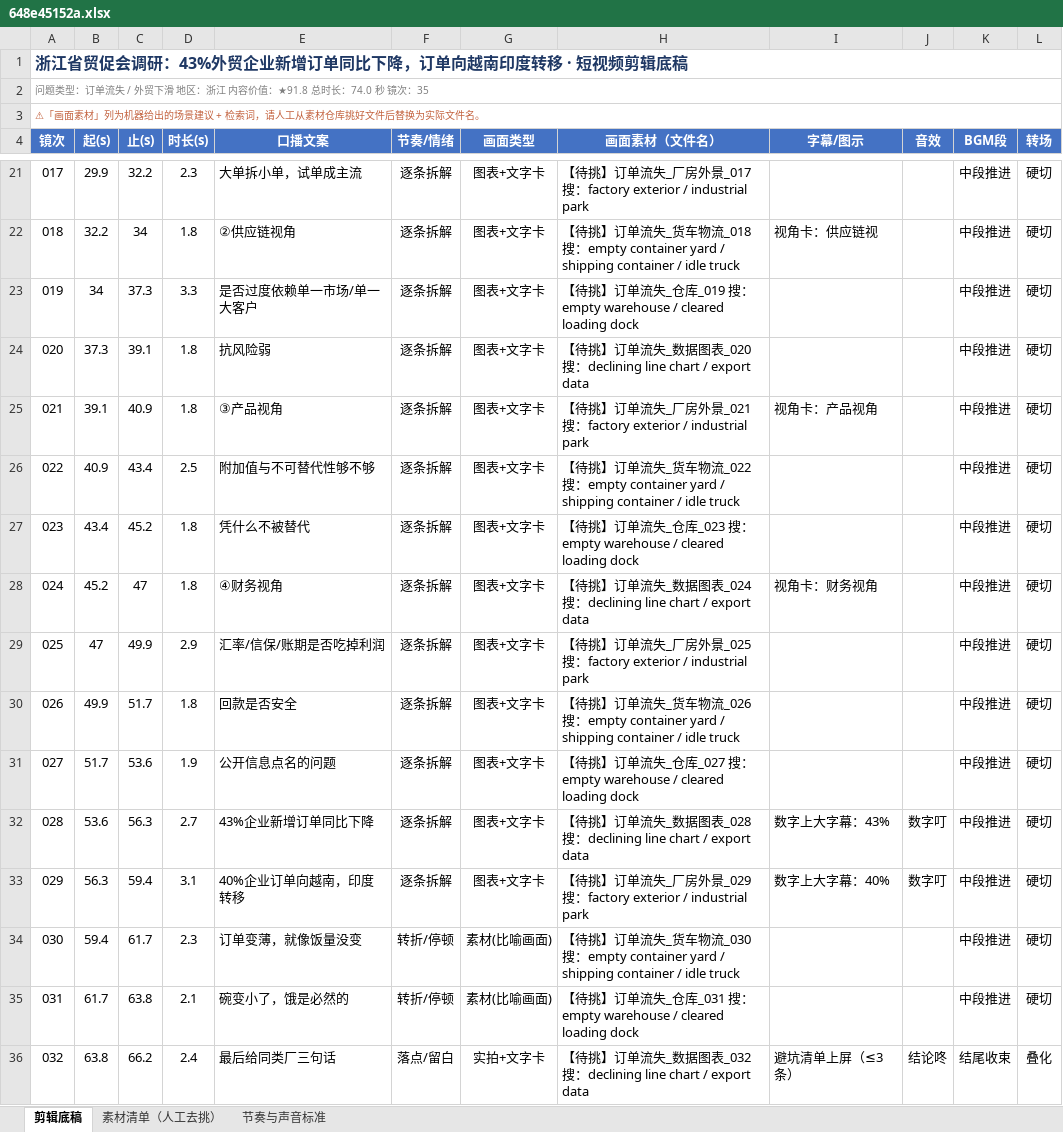
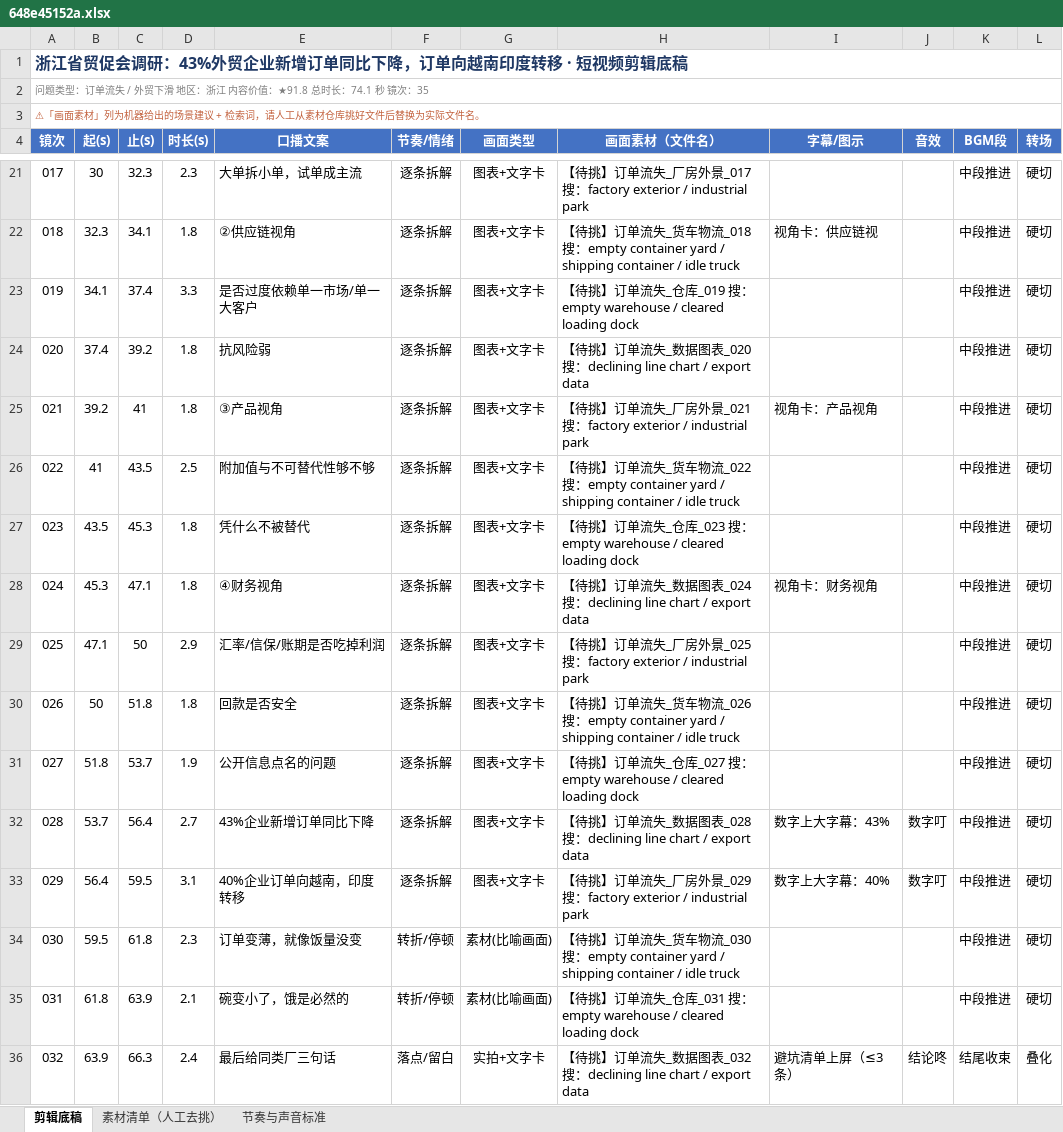
Before and after one commit to tedvong894/yrd-mfg-intel, an Excel workbook: workshop/648e45152a.xlsx, sheet 剪辑底稿, drawn as a sheet; only a part is shown, gaps mark what is left out; values as stored, in another font and other column widths than the file's, no borders; the diff covers the shown part only; the diff names each change by its address in the sheet, - before the commit and + after, or states it on an @@ line.

```diff
--- a/workshop/648e45152a.xlsx (sheet 剪辑底稿)
+++ b/workshop/648e45152a.xlsx (sheet 剪辑底稿)
-A2 (镜次): …总时长：74.0 秒 镜次…
+A2 (镜次): …总时长：74.1 秒 镜次…
-B21 (起(s)): 29.9
+B21 (起(s)): 30
-C21 (止(s)): 32.2
+C21 (止(s)): 32.3
-B22 (起(s)): 32.2
+B22 (起(s)): 32.3
-C22 (止(s)): 34
+C22 (止(s)): 34.1
-B23 (起(s)): 34
+B23 (起(s)): 34.1
-C23 (止(s)): 37.3
+C23 (止(s)): 37.4
-B24 (起(s)): 37.3
+B24 (起(s)): 37.4
-C24 (止(s)): 39.1
+C24 (止(s)): 39.2
-B25 (起(s)): 39.1
+B25 (起(s)): 39.2
-C25 (止(s)): 40.9
+C25 (止(s)): 41
-B26 (起(s)): 40.9
+B26 (起(s)): 41
-C26 (止(s)): 43.4
+C26 (止(s)): 43.5
-B27 (起(s)): 43.4
+B27 (起(s)): 43.5
-C27 (止(s)): 45.2
+C27 (止(s)): 45.3
-B28 (起(s)): 45.2
+B28 (起(s)): 45.3
-C28 (止(s)): 47
+C28 (止(s)): 47.1
-B29 (起(s)): 47
+B29 (起(s)): 47.1
-C29 (止(s)): 49.9
+C29 (止(s)): 50
-B30 (起(s)): 49.9
+B30 (起(s)): 50
-C30 (止(s)): 51.7
+C30 (止(s)): 51.8
-B31 (起(s)): 51.7
+B31 (起(s)): 51.8
-C31 (止(s)): 53.6
+C31 (止(s)): 53.7
-B32 (起(s)): 53.6
+B32 (起(s)): 53.7
-C32 (止(s)): 56.3
+C32 (止(s)): 56.4
-B33 (起(s)): 56.3
+B33 (起(s)): 56.4
-C33 (止(s)): 59.4
+C33 (止(s)): 59.5
-B34 (起(s)): 59.4
+B34 (起(s)): 59.5
-C34 (止(s)): 61.7
+C34 (止(s)): 61.8
-B35 (起(s)): 61.7
+B35 (起(s)): 61.8
-C35 (止(s)): 63.8
+C35 (止(s)): 63.9
-B36 (起(s)): 63.8
+B36 (起(s)): 63.9
-C36 (止(s)): 66.2
+C36 (止(s)): 66.3
```
Also changed, not shown: 38 edited cells elsewhere in this sheet, sheet 节奏与声音标准.
